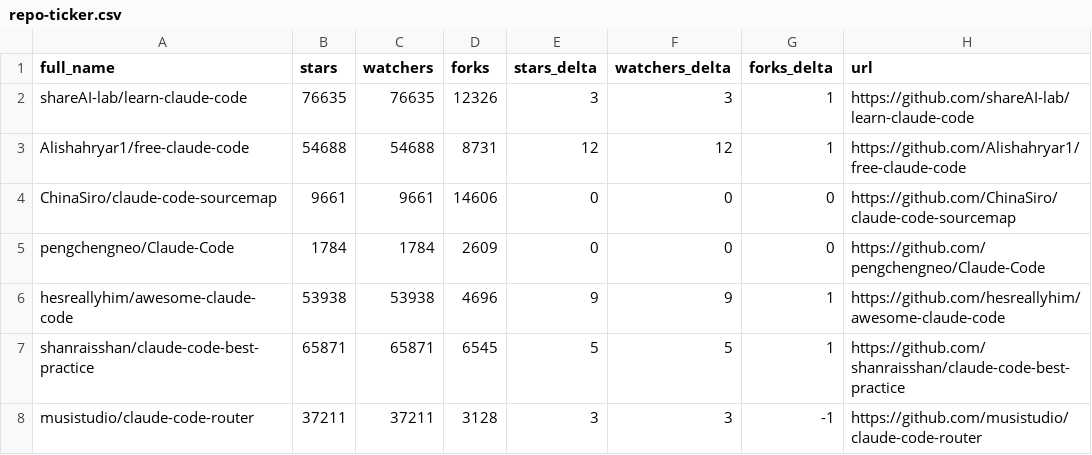
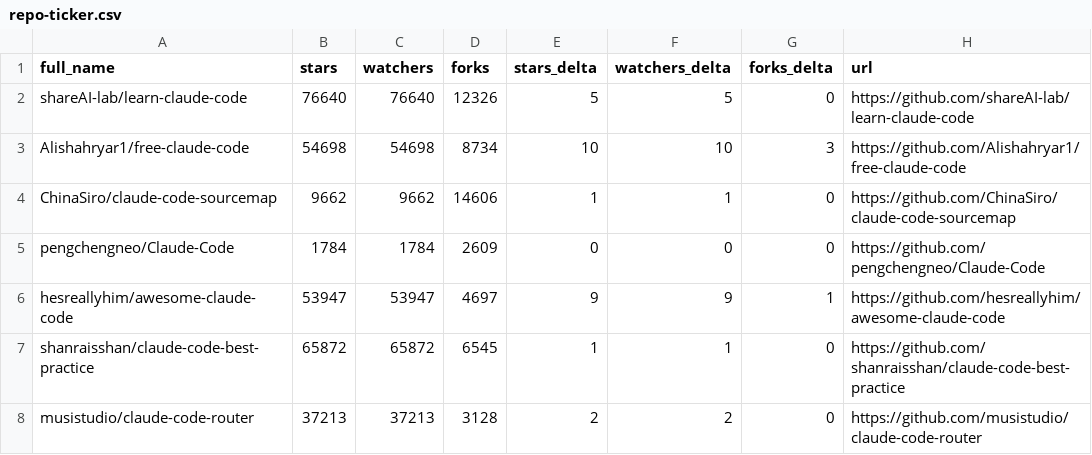
Before and after one commit to rickelsum/awesome-claude-code, a CSV file: data/repo-ticker.csv, drawn as a sheet; only a part is shown; the diff covers the shown part only.

```diff
--- a/data/repo-ticker.csv
+++ b/data/repo-ticker.csv
@@ -1,8 +1,8 @@
 full_name,stars,watchers,forks,stars_delta,watchers_delta,forks_delta,url
-shareAI-lab/learn-claude-code,76635,76635,12326,3,3,1,https://github.com/shareAI-lab/learn-claude-code
-Alishahryar1/free-claude-code,54688,54688,8731,12,12,1,https://github.com/Alishahryar1/free-claude-code
-ChinaSiro/claude-code-sourcemap,9661,9661,14606,0,0,0,https://github.com/ChinaSiro/claude-code-sourcemap
+shareAI-lab/learn-claude-code,76640,76640,12326,5,5,0,https://github.com/shareAI-lab/learn-claude-code
+Alishahryar1/free-claude-code,54698,54698,8734,10,10,3,https://github.com/Alishahryar1/free-claude-code
+ChinaSiro/claude-code-sourcemap,9662,9662,14606,1,1,0,https://github.com/ChinaSiro/claude-code-sourcemap
 pengchengneo/Claude-Code,1784,1784,2609,0,0,0,https://github.com/pengchengneo/Claude-Code
-hesreallyhim/awesome-claude-code,53938,53938,4696,9,9,1,https://github.com/hesreallyhim/awesome-claude-code
-shanraisshan/claude-code-best-practice,65871,65871,6545,5,5,1,https://github.com/shanraisshan/claude-code-best-practice
-musistudio/claude-code-router,37211,37211,3128,3,3,-1,https://github.com/musistudio/claude-code-router
+hesreallyhim/awesome-claude-code,53947,53947,4697,9,9,1,https://github.com/hesreallyhim/awesome-claude-code
+shanraisshan/claude-code-best-practice,65872,65872,6545,1,1,0,https://github.com/shanraisshan/claude-code-best-practice
+musistudio/claude-code-router,37213,37213,3128,2,2,0,https://github.com/musistudio/claude-code-router
```
Also changed, not shown: 3 added rows, 3 removed rows and 121 edited cells elsewhere in this file, 2 other files.
